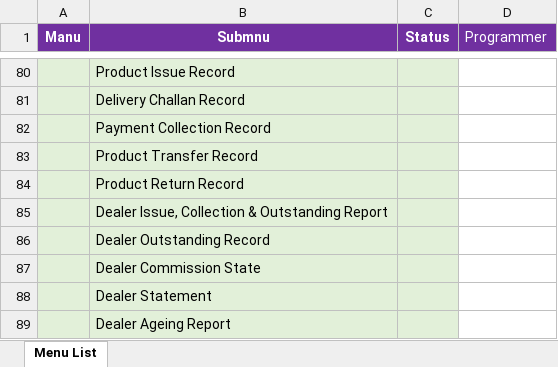
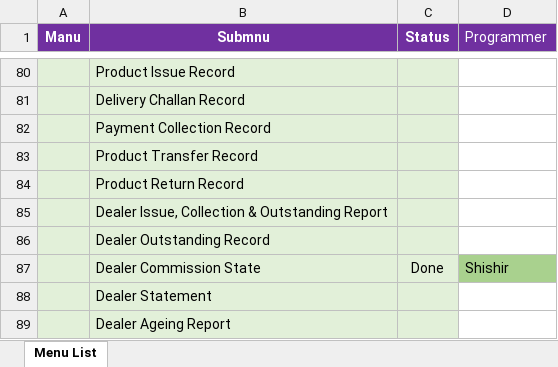
Before and after one commit to DewHunt/Electronics-Sales-Invent, an Excel workbook: Sales-Invent-Electronic.xlsx, sheet Menu List, drawn as a sheet; only a part is shown, gaps mark what is left out; values as stored, in another font and other column widths than the file's, no borders; the diff names each change by its address in the sheet, - before the commit and + after, or states it on an @@ line.

```diff
--- a/Sales-Invent-Electronic.xlsx (sheet Menu List)
+++ b/Sales-Invent-Electronic.xlsx (sheet Menu List)
-C87 (Status): (empty)
+C87 (Status): Done
-D87 (Programmer): (empty)
+D87 (Programmer): Shishir
-D87 fill: none
+D87 fill: #A9D18E
```
Also changed, not shown: 13 other files.
